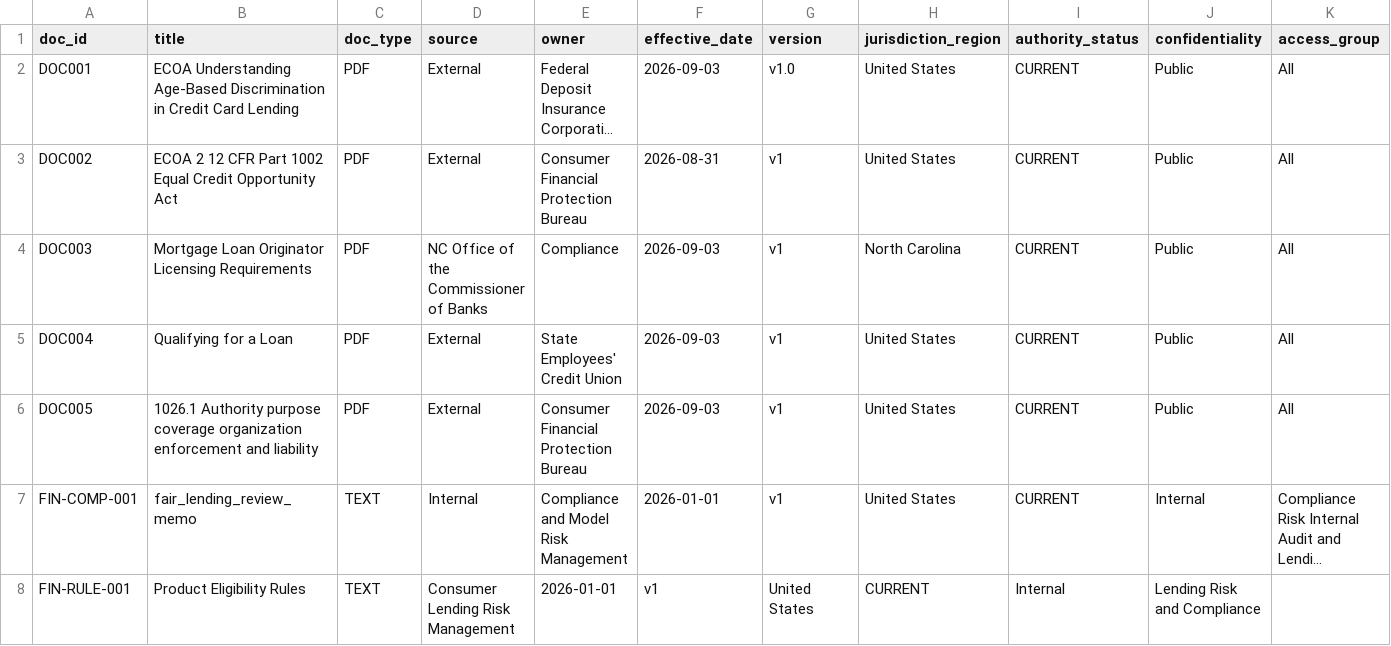
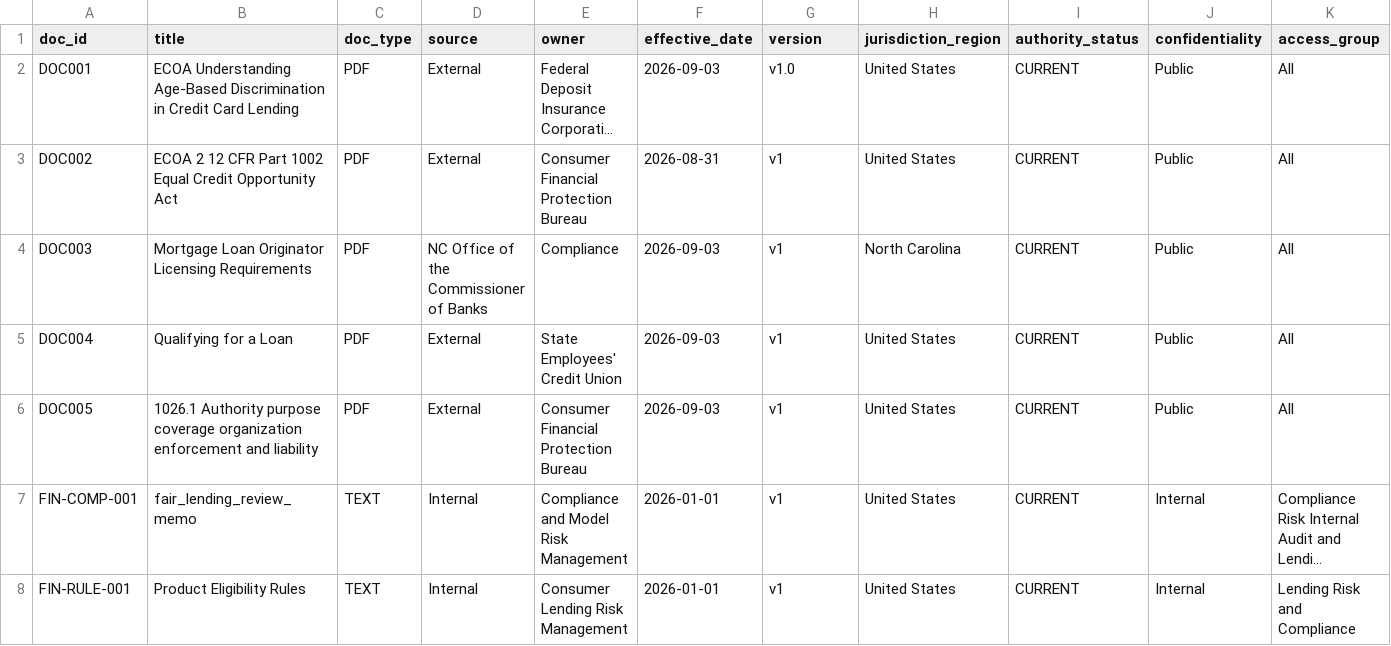
Before and after one commit to WenyaPerry/DSBA6171-Project, a CSV file: metadata/document_metadata.csv, drawn as a sheet; long unchanged cells end in …; the diff names each change by its address in the sheet, - before the commit and + after, or states it on an @@ line.

Commit message:
Fix formatting of FIN-RULE-001 entry in CSV

```diff
--- a/metadata/document_metadata.csv
+++ b/metadata/document_metadata.csv
-D8 (source): Consumer Lending Risk Management
+D8 (source): Internal
-E8 (owner): 2026-01-01
+E8 (owner): Consumer Lending Risk Management
-F8 (effective_date): v1
+F8 (effective_date): 2026-01-01
-G8 (version): United States
+G8 (version): v1
-H8 (jurisdiction_region): CURRENT
+H8 (jurisdiction_region): United States
-I8 (authority_status): Internal
+I8 (authority_status): CURRENT
-J8 (confidentiality): Lending Risk and Compliance
+J8 (confidentiality): Internal
-K8 (access_group): (empty)
+K8 (access_group): Lending Risk and Compliance
```
